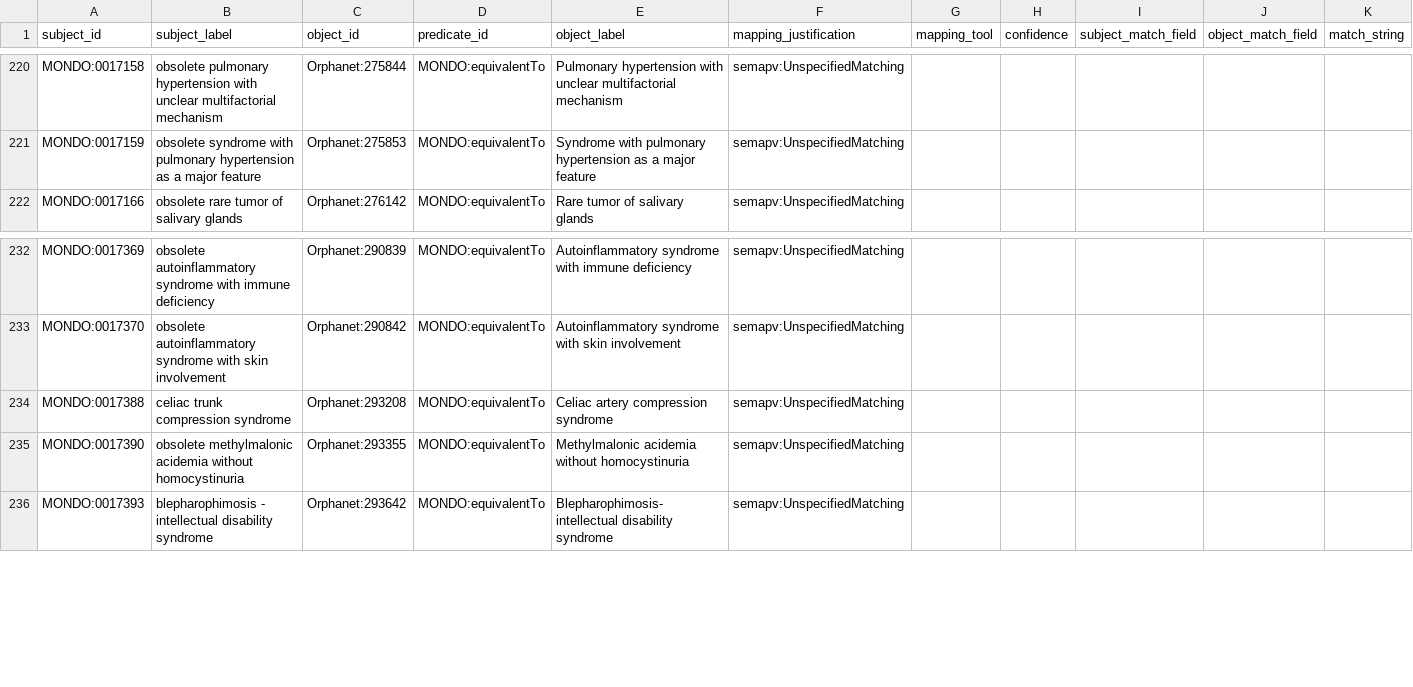
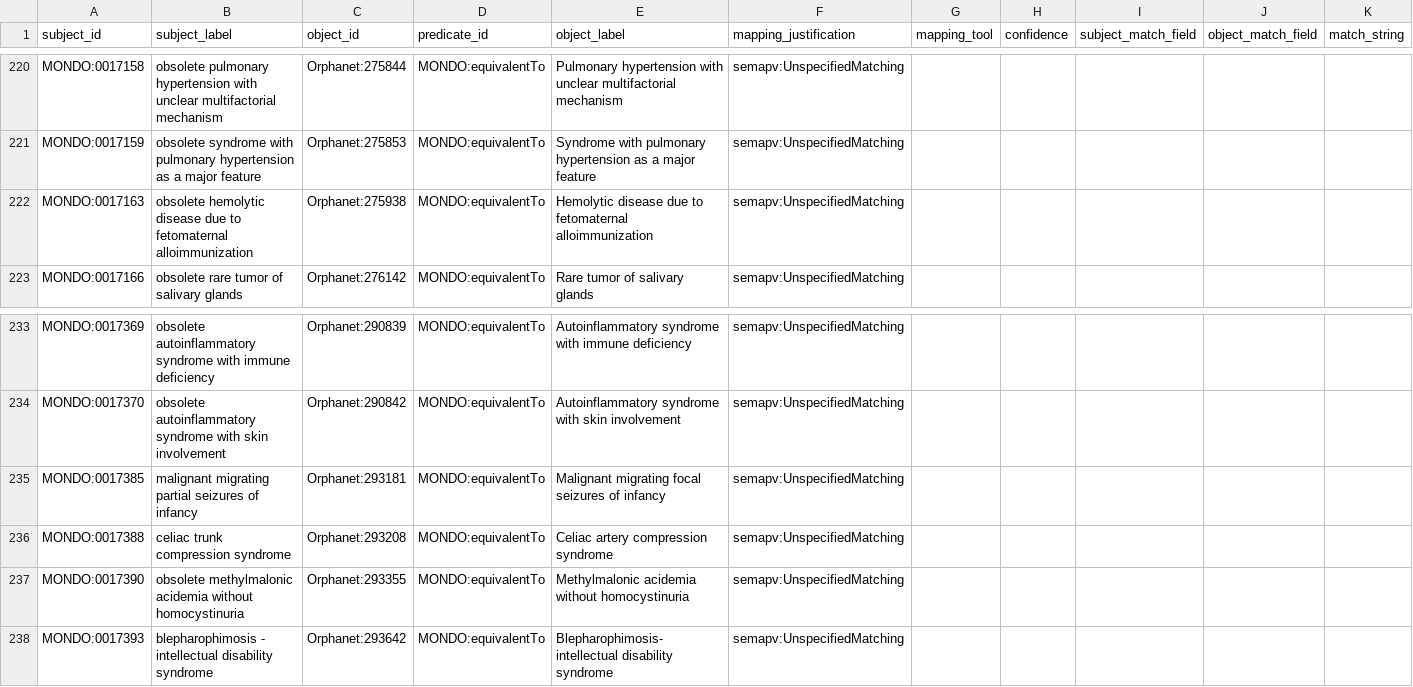
Before and after one commit to monarch-initiative/mondo-ingest, a TSV file: src/ontology/lexmatch/mondo-only/unmapped_ordo_mondo.tsv, drawn as a sheet; only a part is shown, gaps mark what is left out; the diff names each change by its address in the sheet, - before the commit and + after, or states it on an @@ line.

```diff
--- a/src/ontology/lexmatch/mondo-only/unmapped_ordo_mondo.tsv
+++ b/src/ontology/lexmatch/mondo-only/unmapped_ordo_mondo.tsv
+row 222: MONDO:0017163 | obsolete hemolytic disease due to fetomaternal alloimmunization | Orphanet:275938 | MONDO:equivalentTo | Hemolytic disease due to fetomaternal alloimmunization | semapv:UnspecifiedMatching
+row 235: MONDO:0017385 | malignant migrating partial seizures of infancy | Orphanet:293181 | MONDO:equivalentTo | Malignant migrating focal seizures of infancy | semapv:UnspecifiedMatching
```
Also changed, not shown: src/ontology/lexmatch/mondo-only/unmapped_ordo_mondo_exact.tsv, src/ontology/lexmatch/split-mapping-set/mondo_broadmatch_doid.tsv, 1 other file.
